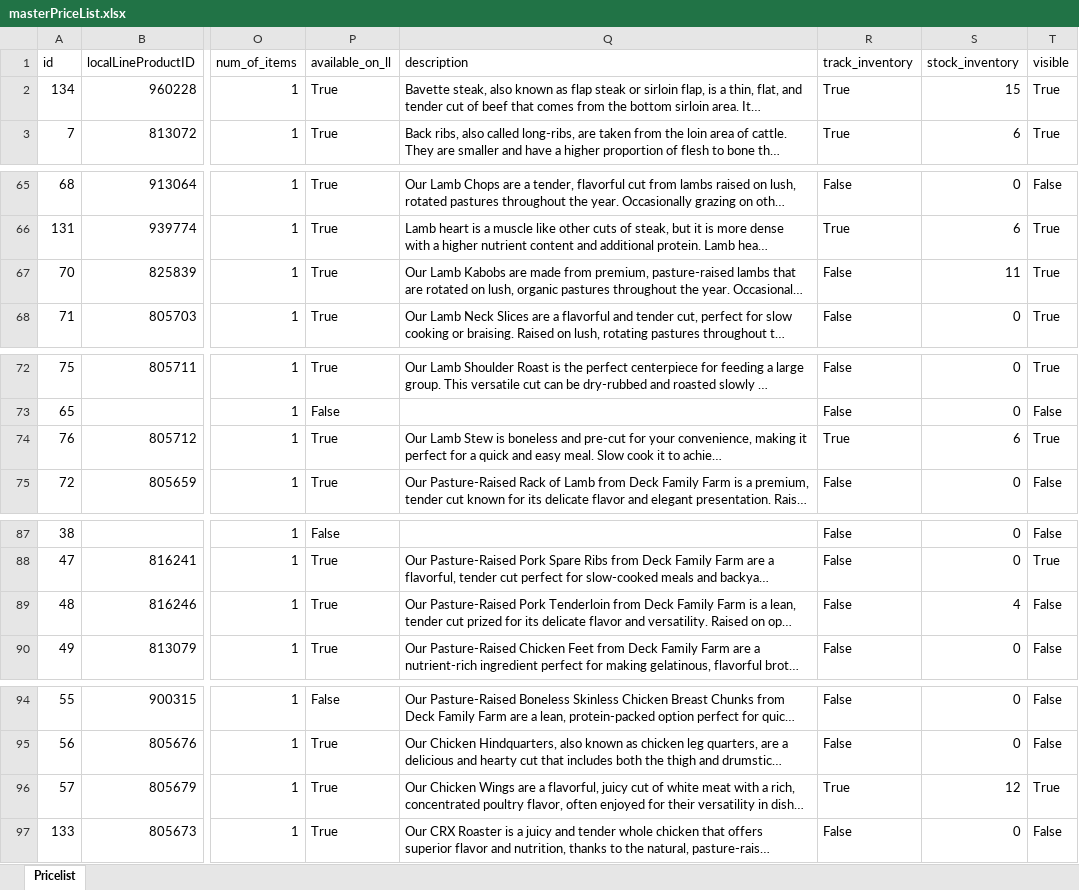
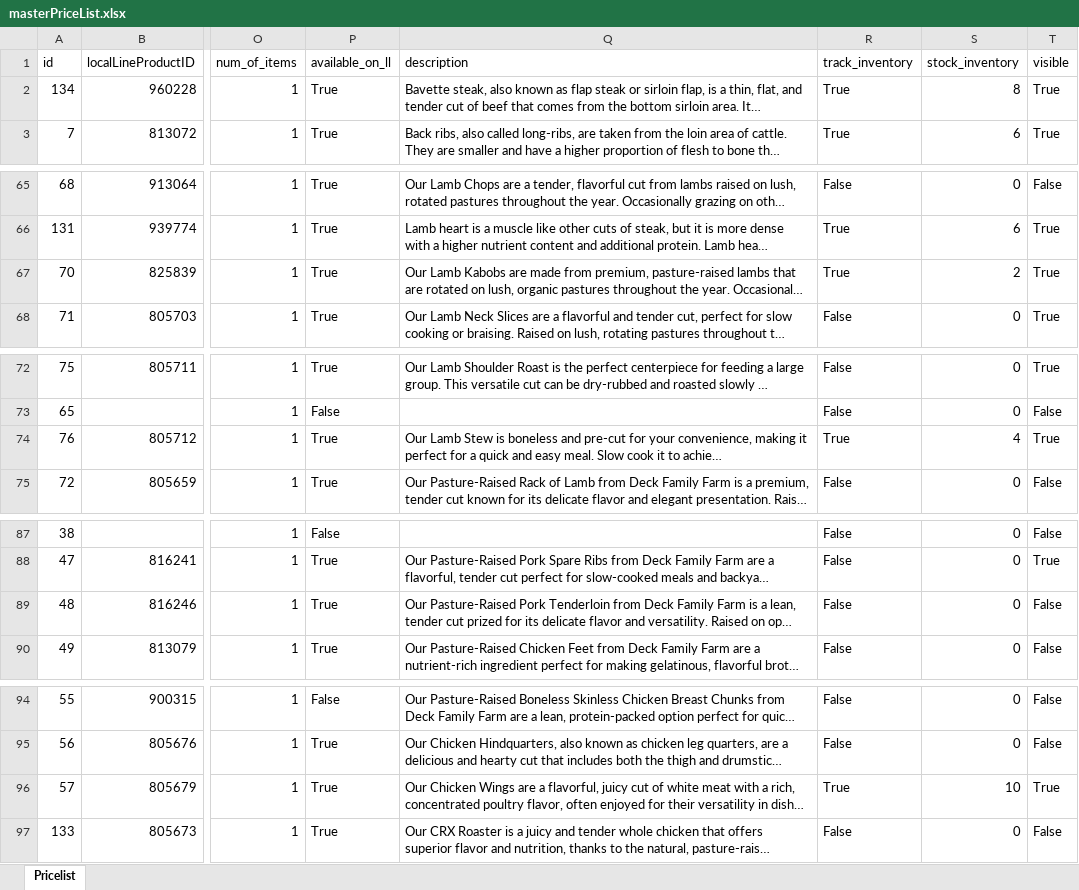
Before and after one commit to jdeck88/dff, an Excel workbook: docs/masterPriceList.xlsx, sheet Pricelist, drawn as a sheet; only a part is shown, gaps mark what is left out; long unchanged cells end in …; values as stored, in another font and other column widths than the file's, no borders; the diff covers the shown part only; the diff names each change by its address in the sheet, - before the commit and + after, or states it on an @@ line.

Commit message:
Updating masterPriceList

```diff
--- a/docs/masterPriceList.xlsx (sheet Pricelist)
+++ b/docs/masterPriceList.xlsx (sheet Pricelist)
-S2 (stock_inventory): 15
+S2 (stock_inventory): 8
-R67 (track_inventory): False
+R67 (track_inventory): True
-S67 (stock_inventory): 11
+S67 (stock_inventory): 2
-S74 (stock_inventory): 6
+S74 (stock_inventory): 4
-S89 (stock_inventory): 4
+S89 (stock_inventory): 0
-S96 (stock_inventory): 12
+S96 (stock_inventory): 10
```
Also changed, not shown: 19 edited cells elsewhere in this sheet.
